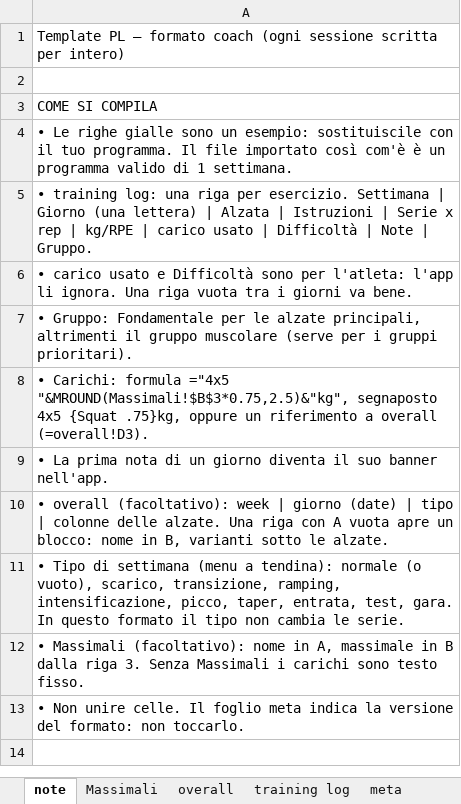
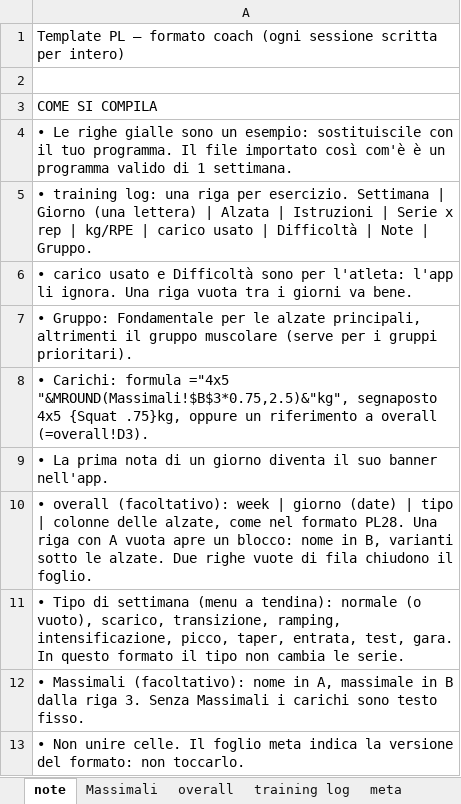
Before and after one commit to jackmorons/PLPview, an Excel workbook: examples/PL-template-coach.xlsx, sheet note, drawn as a sheet; values as stored, in another font and other column widths than the file's, no borders; the diff names each change by its address in the sheet, - before the commit and + after, or states it on an @@ line.

```diff
--- a/examples/PL-template-coach.xlsx (sheet note)
+++ b/examples/PL-template-coach.xlsx (sheet note)
-A10: …colonne delle alzate. Una riga con A vuota apre un blocco: nome in B, varianti sotto le alzate.
+A10: …colonne delle alzate, come nel formato PL28. Una riga con A vuota apre un blocco: nome in B, varianti sotto le alzate. Due righe vuote di fila chiudono il foglio.
```
Also changed, not shown: sheet meta, examples/PL-template-PL28.xlsx, 14 other files.
